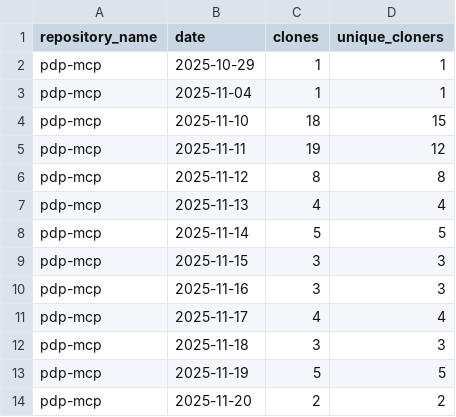
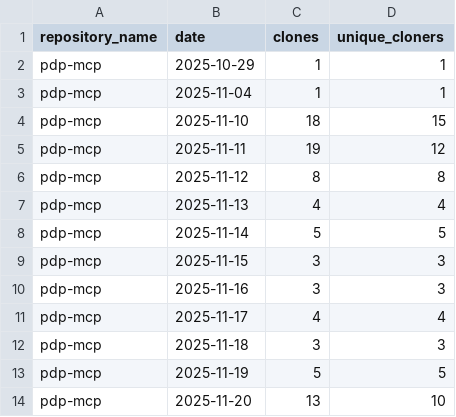
Before and after one commit to jpmorgan-payments/pdp-mcp, a CSV file: metrics/clone-stats-sorted.csv, drawn as a sheet.

```diff
--- a/metrics/clone-stats-sorted.csv
+++ b/metrics/clone-stats-sorted.csv
@@ -13,2 +13,2 @@ pdp-mcp,2025-11-18,3,3
 pdp-mcp,2025-11-19,5,5
-pdp-mcp,2025-11-20,2,2
+pdp-mcp,2025-11-20,13,10
```
Also changed, not shown: metrics/clone-stats.csv, metrics/traffic-stats-sorted.csv, 1 other file.
